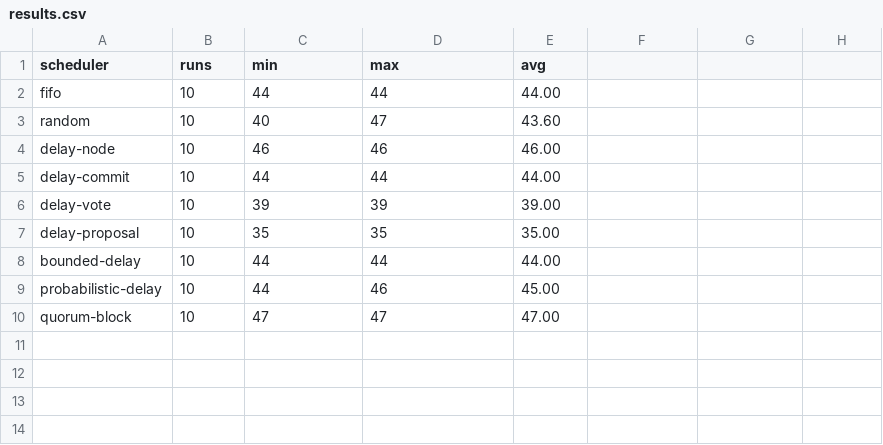
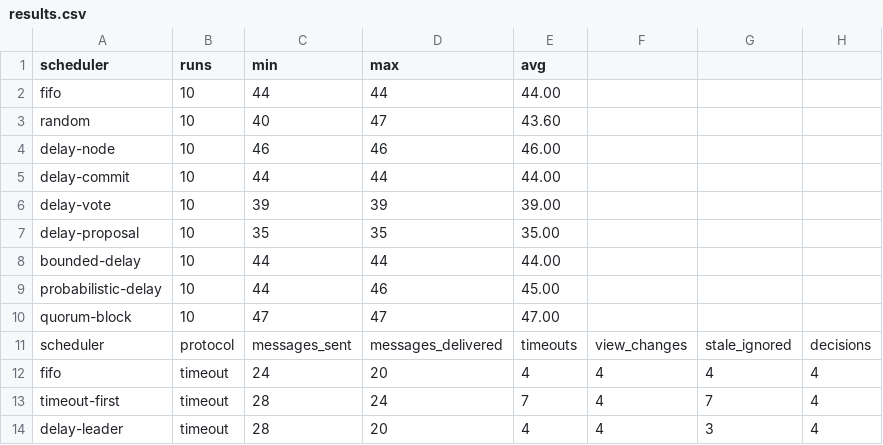
Before and after one commit to NasitSony/veriprotocol, a CSV file: docs/results.csv, drawn as a sheet; the diff names each change by its address in the sheet, - before the commit and + after, or states it on an @@ line.

Commit message:
Document timeout-driven view recovery findings

```diff
--- a/docs/results.csv
+++ b/docs/results.csv
+row 11: scheduler | protocol | messages_sent | messages_delivered | timeouts | view_changes | stale_ignored | decisions
+row 12: fifo | timeout | 24 | 20 | 4 | 4 | 4 | 4
+row 13: timeout-first | timeout | 28 | 24 | 7 | 4 | 7 | 4
+row 14: delay-leader | timeout | 28 | 20 | 4 | 4 | 3 | 4
```
Also changed, not shown: 1 other file.
